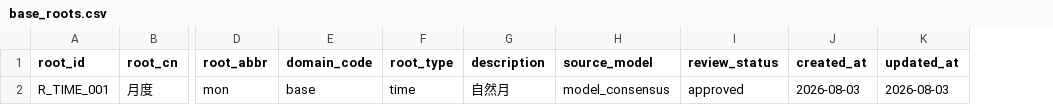
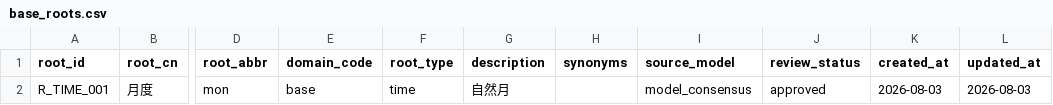
Before and after one commit to zhwyyds/zhwyyds, a CSV file: roots/base_roots.csv, drawn as a sheet; only a part is shown, gaps mark what is left out; the diff names each change by its address in the sheet, - before the commit and + after, or states it on an @@ line.

```diff
--- a/roots/base_roots.csv
+++ b/roots/base_roots.csv
+column H (synonyms), empty
```
Also changed, not shown: roots/cust_roots.csv, roots/sale_roots.csv, 15 other files.
